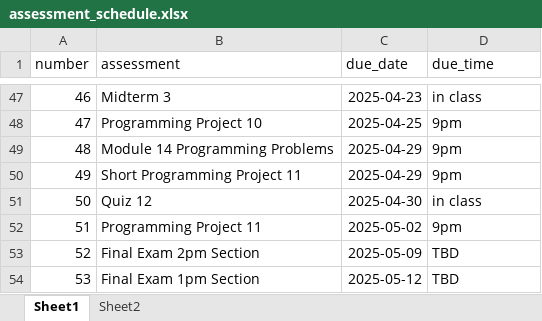
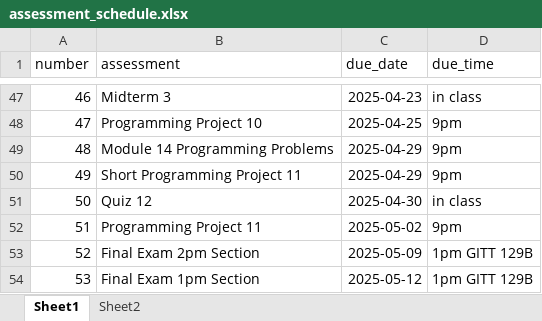
Before and after one commit to xinchenyu/csc110-spring2025, an Excel workbook: assessment_schedule.xlsx, sheet Sheet1, drawn as a sheet; only a part is shown, gaps mark what is left out; values as stored, in another font and other column widths than the file's, no borders; the diff names each change by its address in the sheet, - before the commit and + after, or states it on an @@ line.

```diff
--- a/assessment_schedule.xlsx (sheet Sheet1)
+++ b/assessment_schedule.xlsx (sheet Sheet1)
-D53:D54 (due_time): TBD
+D53:D54 (due_time): 1pm GITT 129B
```
Also changed, not shown: 43 other files.
